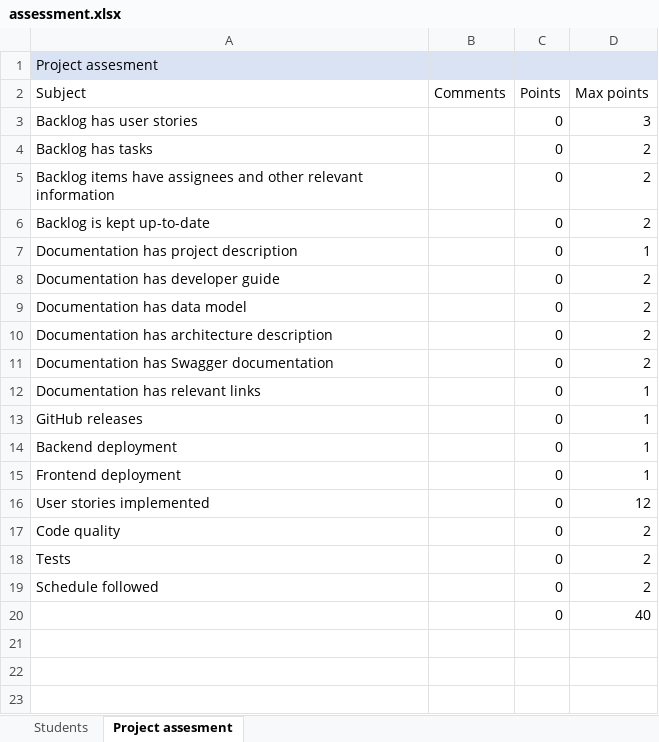
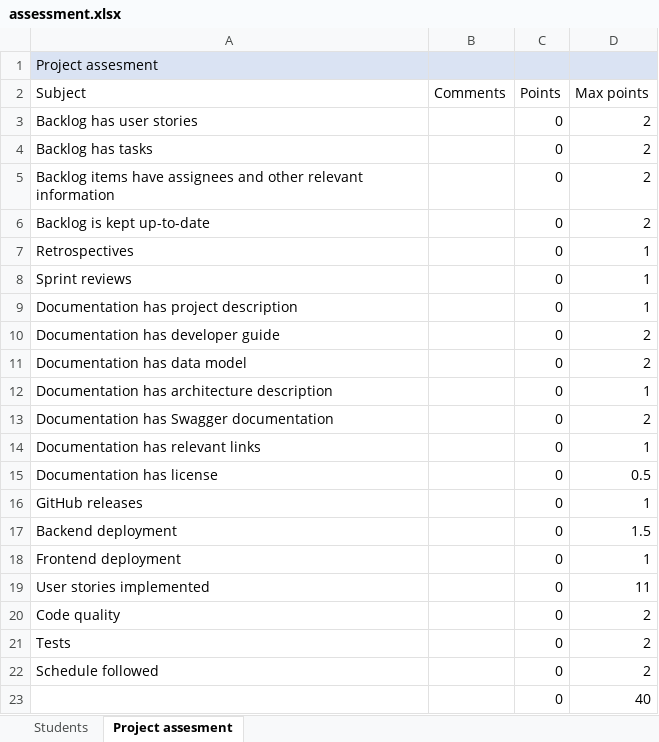
Before and after one commit to software-development-project-1/software-development-project-1.github.io, an Excel workbook: teacher/assessment.xlsx, sheet Project assesment, drawn as a sheet; values as stored, in another font and other column widths than the file's, no borders; addresses are those after the commit; the diff names each change by its address in the sheet, - before the commit and + after, or states it on an @@ line.

Commit message:
sprint 2

```diff
--- a/teacher/assessment.xlsx (sheet Project assesment)
+++ b/teacher/assessment.xlsx (sheet Project assesment)
-D3 (Max points): 3
+D3 (Max points): 2
+row 7: Retrospectives |  | 0 | 1
+row 8: Sprint reviews |  | 0 | 1
-D12 (Max points): 2
+D12 (Max points): 1
+row 15: Documentation has license |  | 0 | 0.5
-D17 (Max points): 1
+D17 (Max points): 1.5
-D19 (Max points): 12
+D19 (Max points): 11
```
Also changed, not shown: 1 other file.
